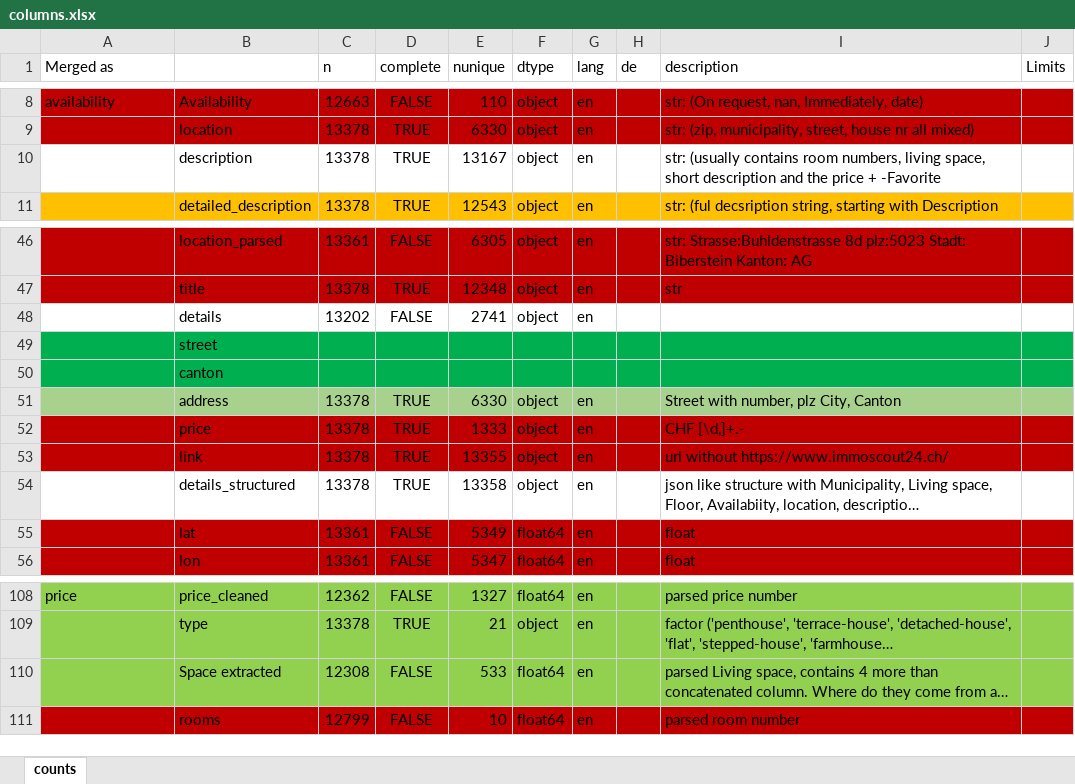
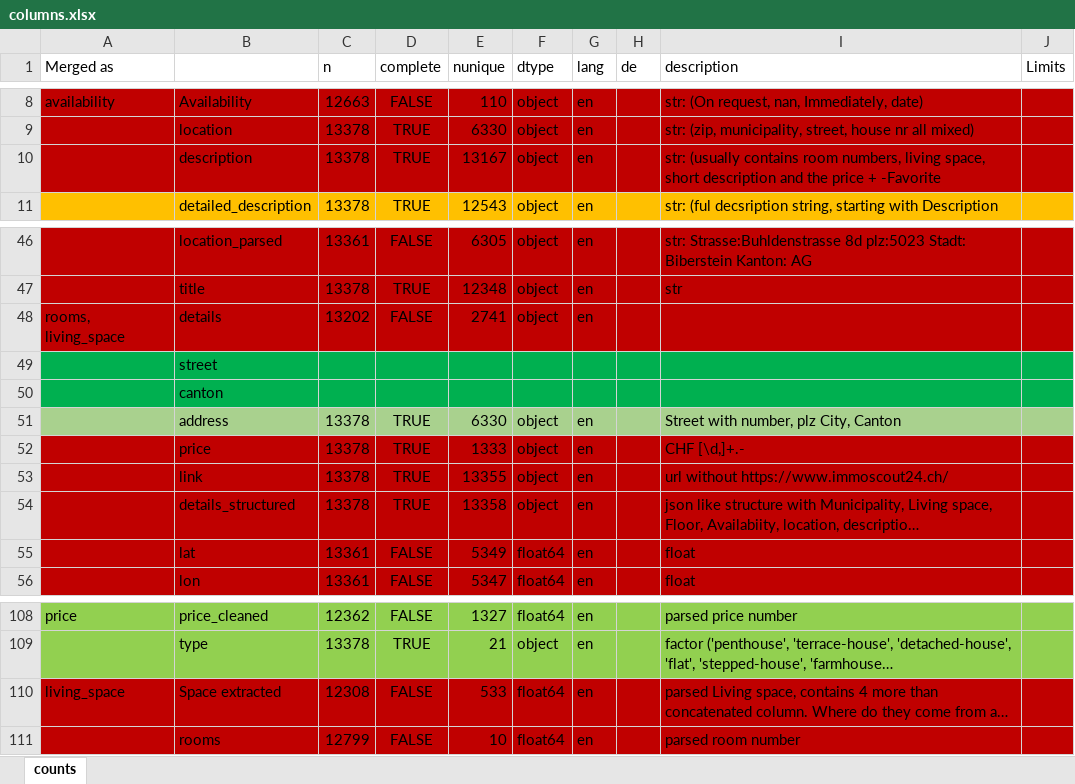
Before and after one commit to Immobilienrechner-Challenge/explorative-data-analysis, an Excel workbook: columns.xlsx, sheet counts, drawn as a sheet; only a part is shown, gaps mark what is left out; long unchanged cells end in …; values as stored, in another font and other column widths than the file's, no borders; the diff names each change by its address in the sheet, - before the commit and + after, or states it on an @@ line.

Commit message:
Excel update

```diff
--- a/columns.xlsx (sheet counts)
+++ b/columns.xlsx (sheet counts)
-A10:J10 fill: none
+A10:J10 fill: #C00000
-A48 (Merged as): (empty)
+A48 (Merged as): rooms, living_space
-A48:J48 fill: none
+A48:J48 fill: #C00000
-A54:J54 fill: none
+A54:J54 fill: #C00000
-A110 (Merged as): (empty)
+A110 (Merged as): living_space
-A110:J110 fill: #92D050
+A110:J110 fill: #C00000
```
Also changed, not shown: 1 other file.
